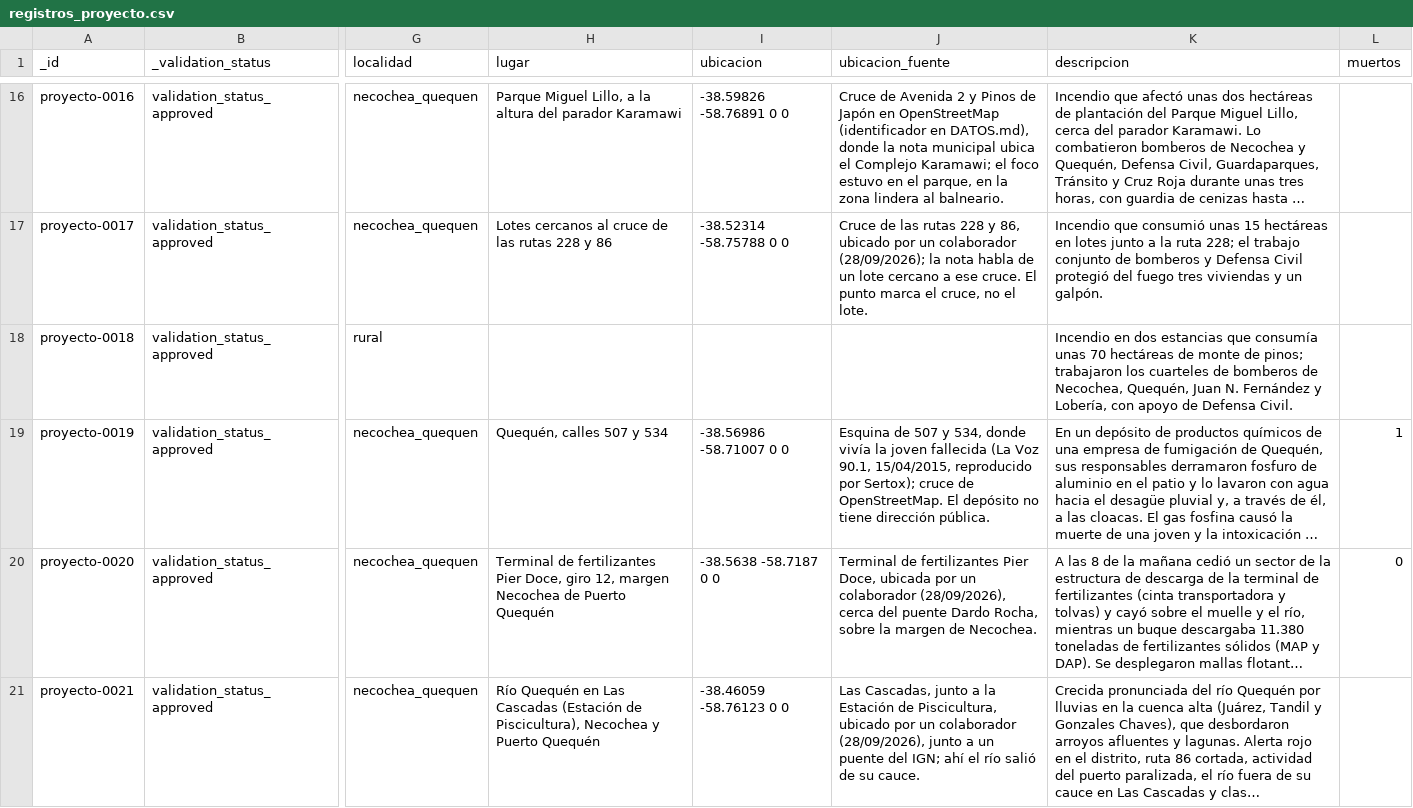
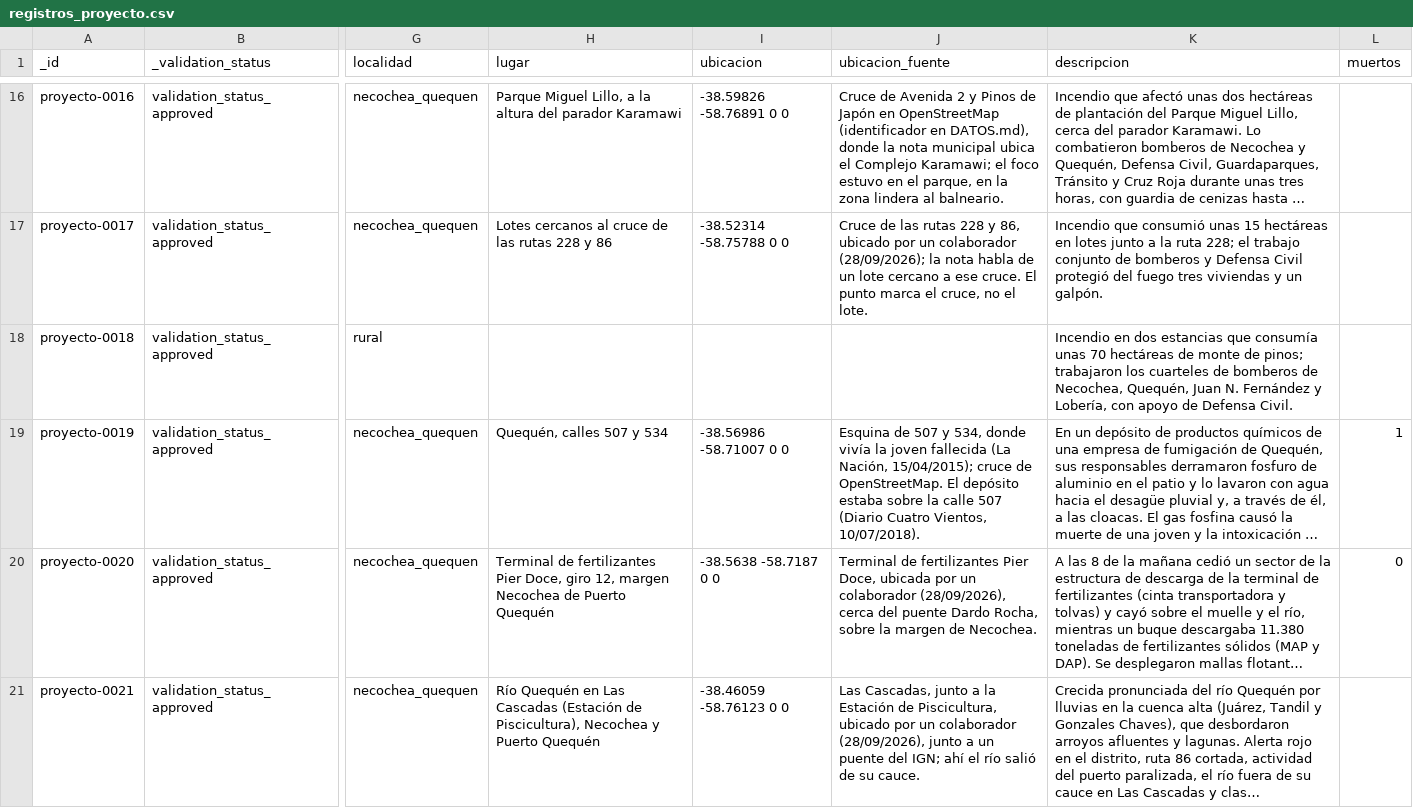
Before and after one commit to jsbertole-ai/mapa-riesgos-necochea, a CSV file: datos/inventario/registros_proyecto.csv, drawn as a sheet; only a part is shown, gaps mark what is left out; long unchanged cells end in …; the diff names each change by its address in the sheet, - before the commit and + after, or states it on an @@ line.

```diff
--- a/datos/inventario/registros_proyecto.csv
+++ b/datos/inventario/registros_proyecto.csv
-J19 (ubicacion_fuente): …fallecida (La Voz 90.1, 15/04/2015, reproducido por Sertox); cruce de OpenStreetMap. El depósito no tiene dirección pública.
+J19 (ubicacion_fuente): …fallecida (La Nación, 15/04/2015); cruce de OpenStreetMap. El depósito estaba sobre la calle 507 (Diario Cuatro Vientos, 10/07/2018).
```
Also changed, not shown: 5 other files.
